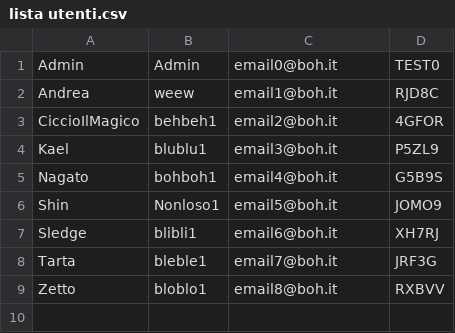
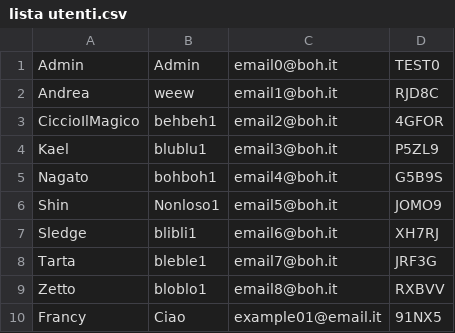
Before and after one commit to Alerika/Progetto-G19, a CSV file: data/utenti/lista utenti.csv, drawn as a sheet; the diff names each change by its address in the sheet, - before the commit and + after, or states it on an @@ line.

```diff
--- a/data/utenti/lista utenti.csv
+++ b/data/utenti/lista utenti.csv
+row 10: Francy | Ciao | example01@email.it | 91NX5
```
Also changed, not shown: 3 other files.
